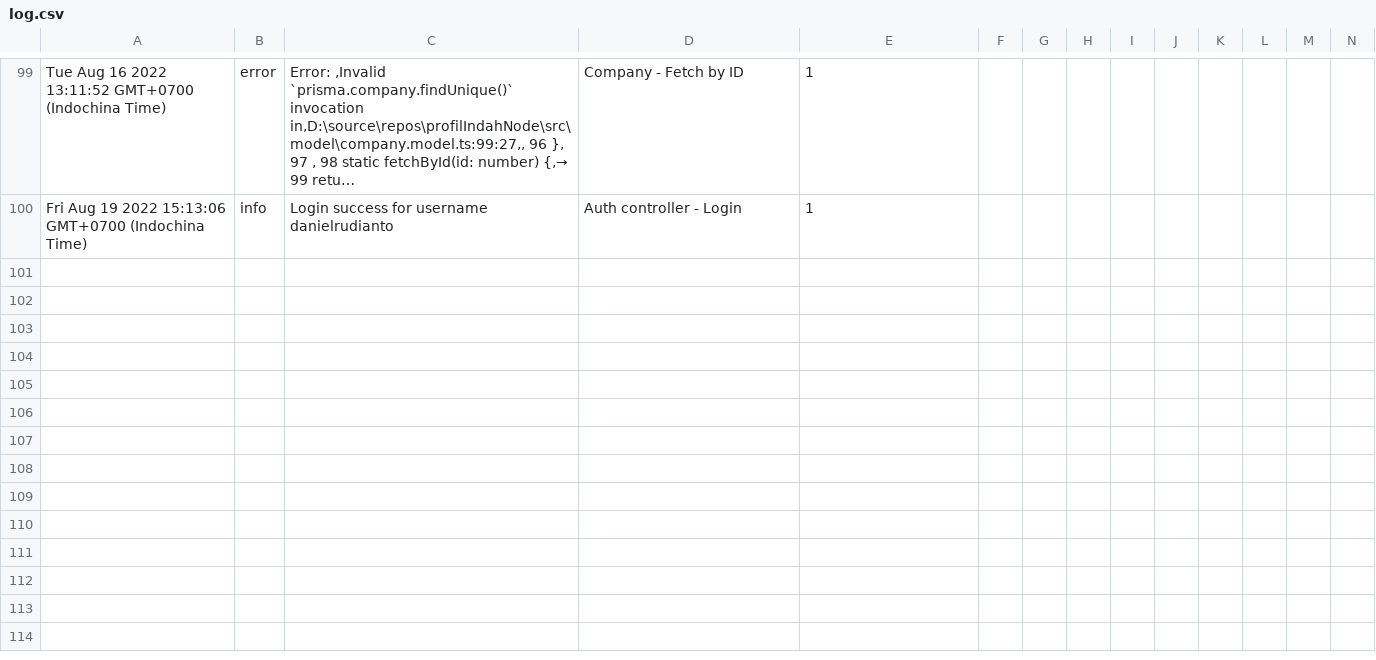
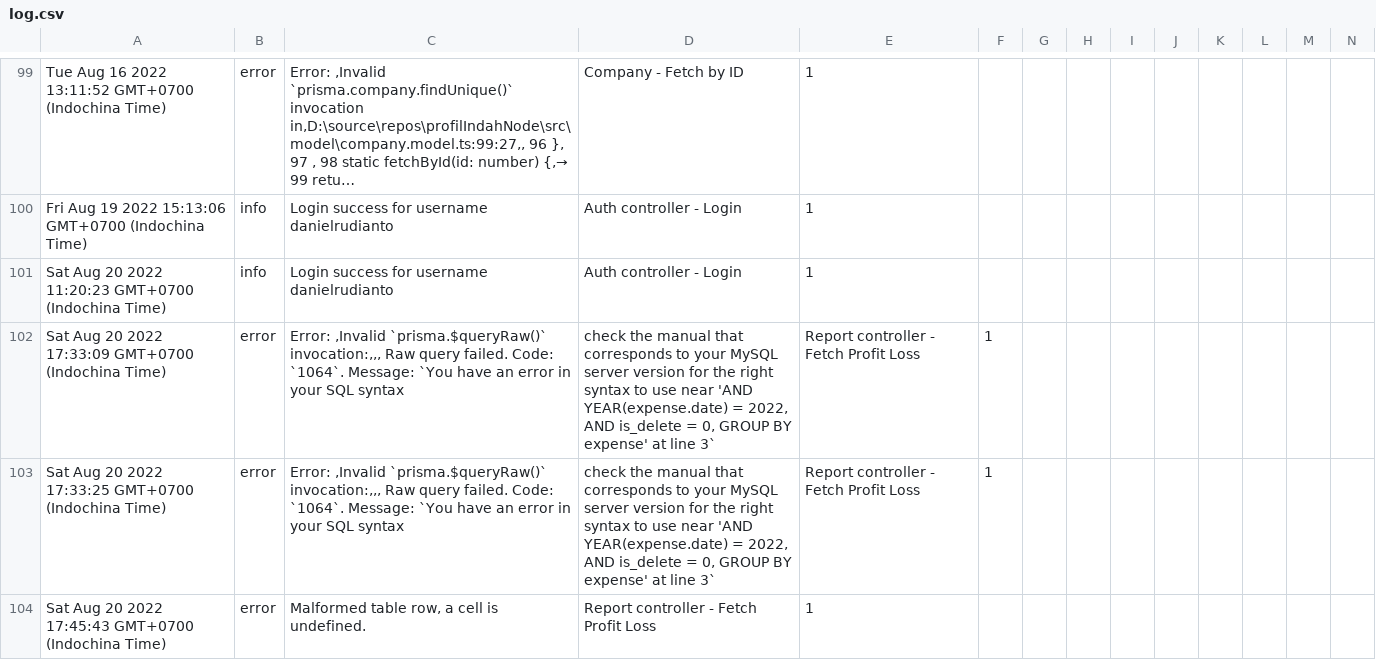
Before and after one commit to danielrudianto/profilIndahNode, a CSV file: src/log.csv, drawn as a sheet; only a part is shown, gaps mark what is left out; long unchanged cells end in …; rows hold the shown columns only; the diff names each change by its address in the sheet, - before the commit and + after, or states it on an @@ line.

Commit message:
Update added p and L report

```diff
--- a/src/log.csv
+++ b/src/log.csv
+row 101: Sat Aug 20 2022 11:20:23 GMT+0700 (Indochina Time) | info | Login success for username danielrudianto | Auth controller - Login | 1
+row 102: Sat Aug 20 2022 17:33:09 GMT+0700 (Indochina Time) | error | Error: ,Invalid `prisma.$queryRaw()` invocation:,,, Raw query failed. Code: `1064`. Message: `You have an error in your SQL syntax | check the manual that corresponds to your MySQL server version for the right syntax to use near 'AND YEAR(expense.date) = 2022, AND is_delete = 0, GROUP BY expense' at line 3` | Report controller - Fetch Profit Loss | 1
+row 103: Sat Aug 20 2022 17:33:25 GMT+0700 (Indochina Time) | error | Error: ,Invalid `prisma.$queryRaw()` invocation:,,, Raw query failed. Code: `1064`. Message: `You have an error in your SQL syntax | check the manual that corresponds to your MySQL server version for the right syntax to use near 'AND YEAR(expense.date) = 2022, AND is_delete = 0, GROUP BY expense' at line 3` | Report controller - Fetch Profit Loss | 1
+row 104: Sat Aug 20 2022 17:45:43 GMT+0700 (Indochina Time) | error | Malformed table row, a cell is undefined. | Report controller - Fetch Profit Loss | 1
```
Also changed, not shown: 7 other files.
